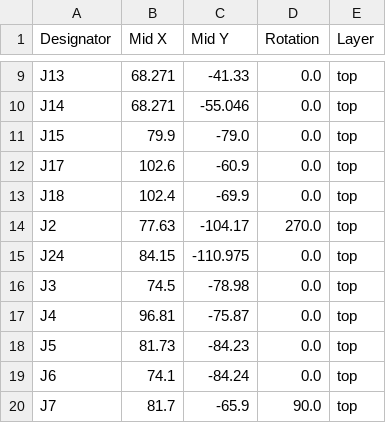
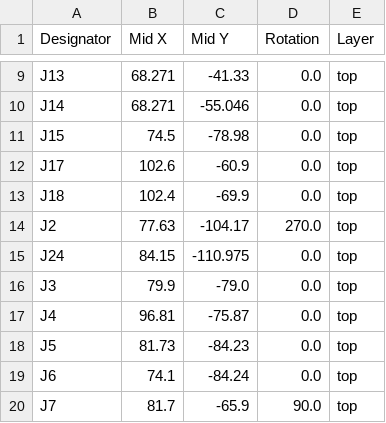
Before and after one commit to ygueparm/mp3_mental_disabled, a CSV file: board/production/positions.csv, drawn as a sheet; only a part is shown, gaps mark what is left out.

```diff
--- a/board/production/positions.csv
+++ b/board/production/positions.csv
@@ -10,3 +10,3 @@ J13,68.271,-41.33,0.0,top
 J14,68.271,-55.046,0.0,top
-J15,79.9,-79.0,0.0,top
+J15,74.5,-78.98,0.0,top
 J17,102.6,-60.9,0.0,top
@@ -15,3 +15,3 @@ J2,77.63,-104.17,270.0,top
 J24,84.15,-110.975,0.0,top
-J3,74.5,-78.98,0.0,top
+J3,79.9,-79.0,0.0,top
 J4,96.81,-75.87,0.0,top
```
Also changed, not shown: 42 other files.
